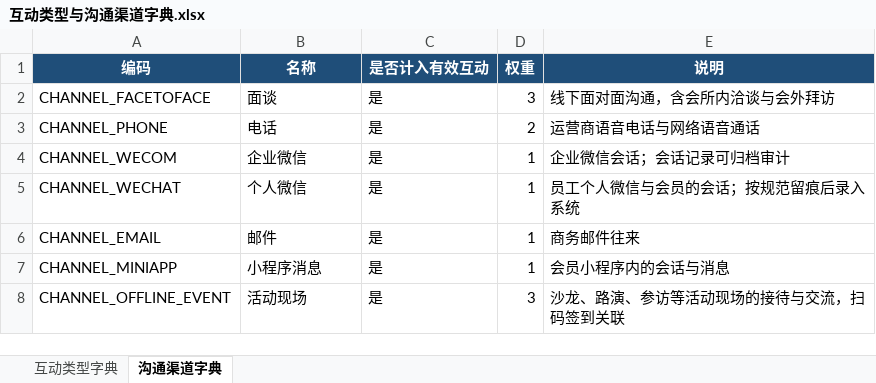
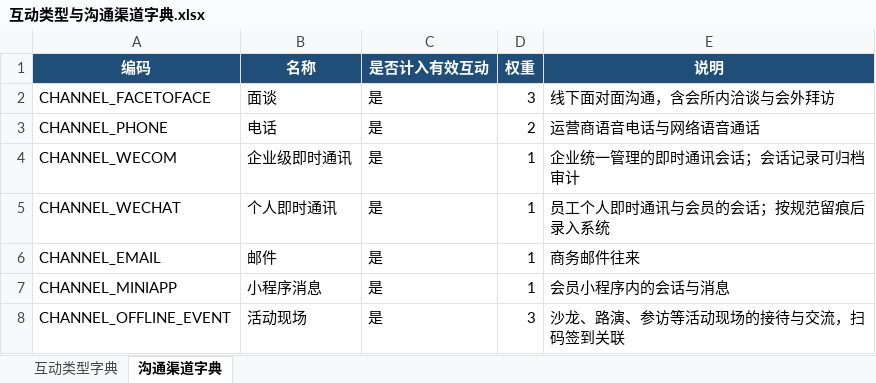
Before and after one commit to vanyagufild666-commits/clawhunt-2411-interact-channel-dicts, an Excel workbook: 互动类型与沟通渠道字典.xlsx, sheet 沟通渠道字典, drawn as a sheet; values as stored, in another font and other column widths than the file's, no borders; the diff names each change by its address in the sheet, - before the commit and + after, or states it on an @@ line.

```diff
--- a/互动类型与沟通渠道字典.xlsx (sheet 沟通渠道字典)
+++ b/互动类型与沟通渠道字典.xlsx (sheet 沟通渠道字典)
-B4 (名称): 企业微信
+B4 (名称): 企业级即时通讯
-E4 (说明): 企业微信会话；会话记录可归档审计
+E4 (说明): 企业统一管理的即时通讯会话；会话记录可归档审计
-B5 (名称): 个人微信
+B5 (名称): 个人即时通讯
-E5 (说明): 员工个人微信与会员的会话；按规范留痕后录入系统
+E5 (说明): 员工个人即时通讯与会员的会话；按规范留痕后录入系统
```
Also changed, not shown: sheet 互动类型字典, 3 other files.
